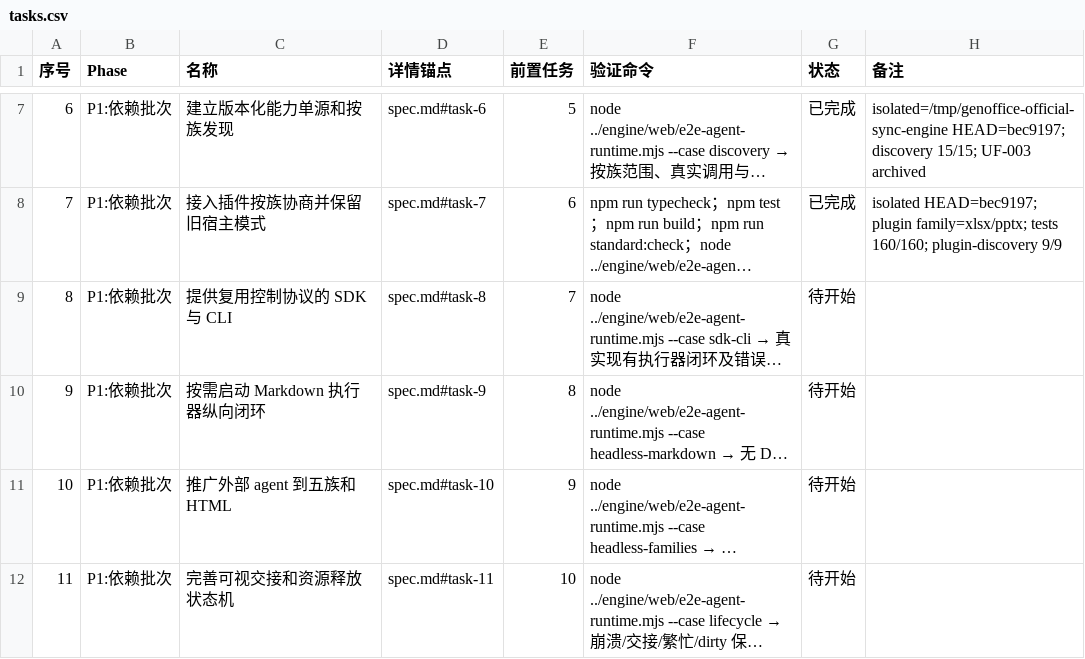
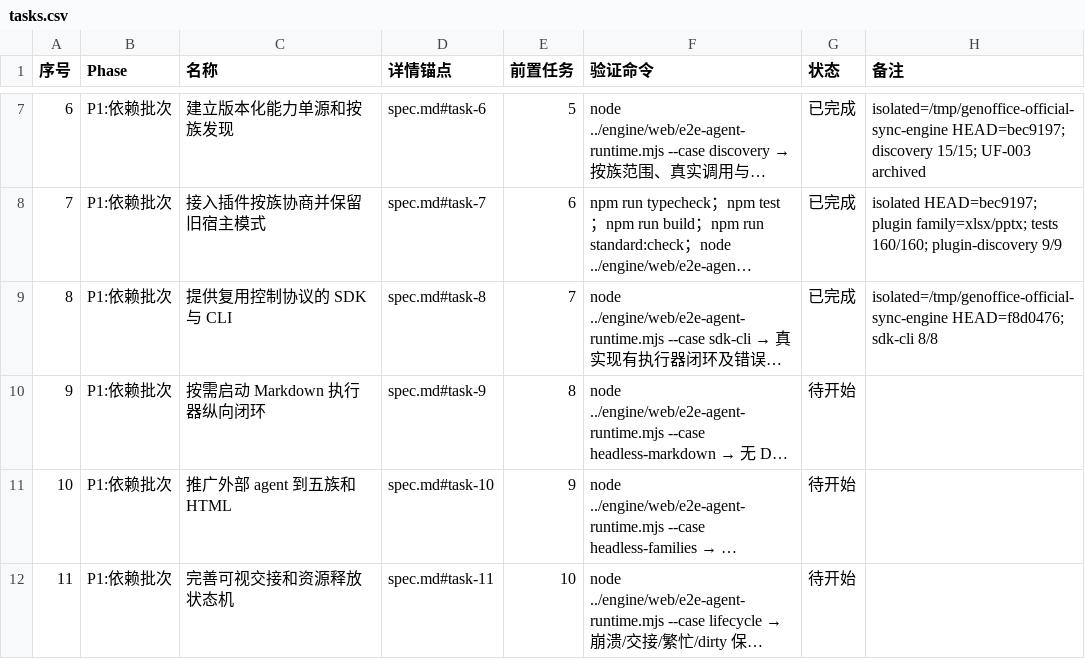
Before and after one commit to Nothing1024/dsh-genoffice, a CSV file: docs/web-runtime-efficiency/tasks.csv, drawn as a sheet; only a part is shown, gaps mark what is left out; long unchanged cells end in …; the diff names each change by its address in the sheet, - before the commit and + after, or states it on an @@ line.

Commit message:
tasks: WRE T8 已完成 — SDK/CLI 复用控制协议
Isolated HEAD=f8d0476; sdk-cli 8/8 open/context/edit/save/reopen + abort.

```diff
--- a/docs/web-runtime-efficiency/tasks.csv
+++ b/docs/web-runtime-efficiency/tasks.csv
-G9 (状态): 待开始
+G9 (状态): 已完成
-H9 (备注): (empty)
+H9 (备注): isolated=/tmp/genoffice-official-sync-engine HEAD=f8d0476; sdk-cli 8/8
```
Also changed, not shown: 2 other files.
